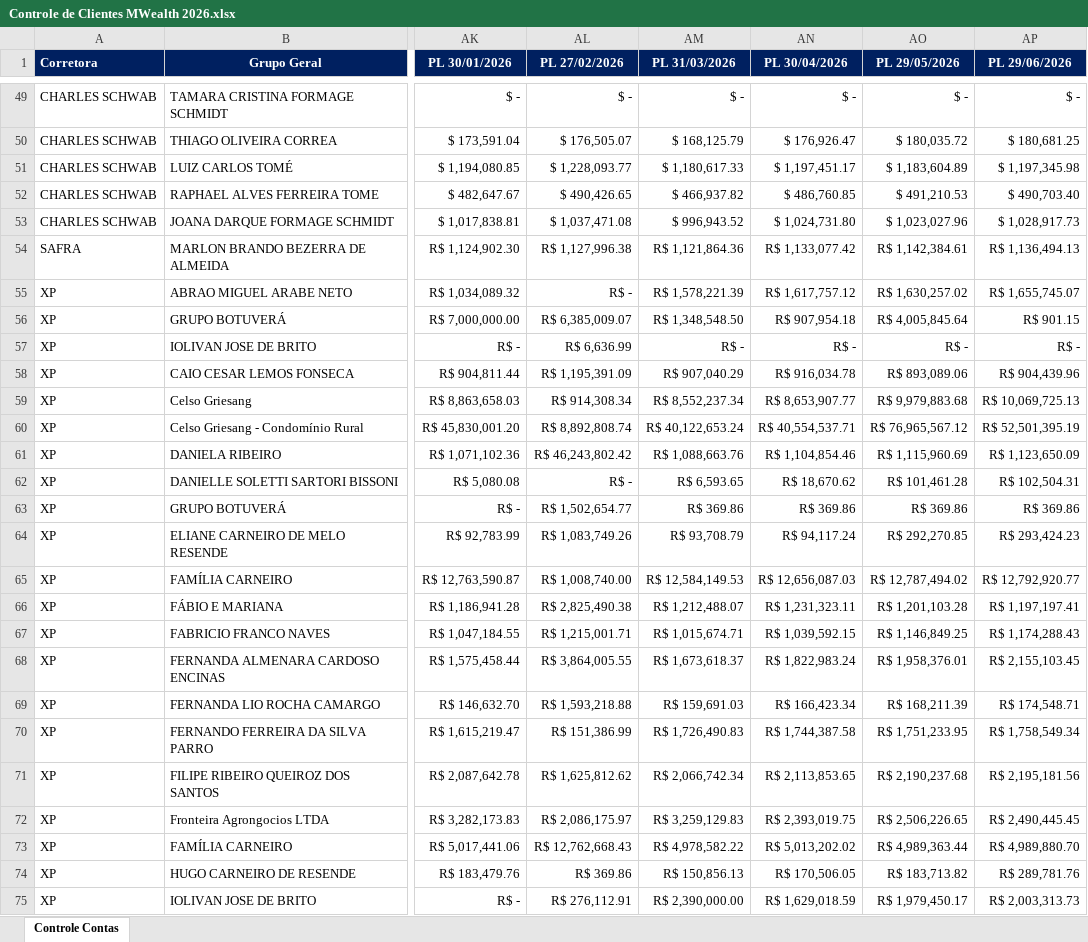
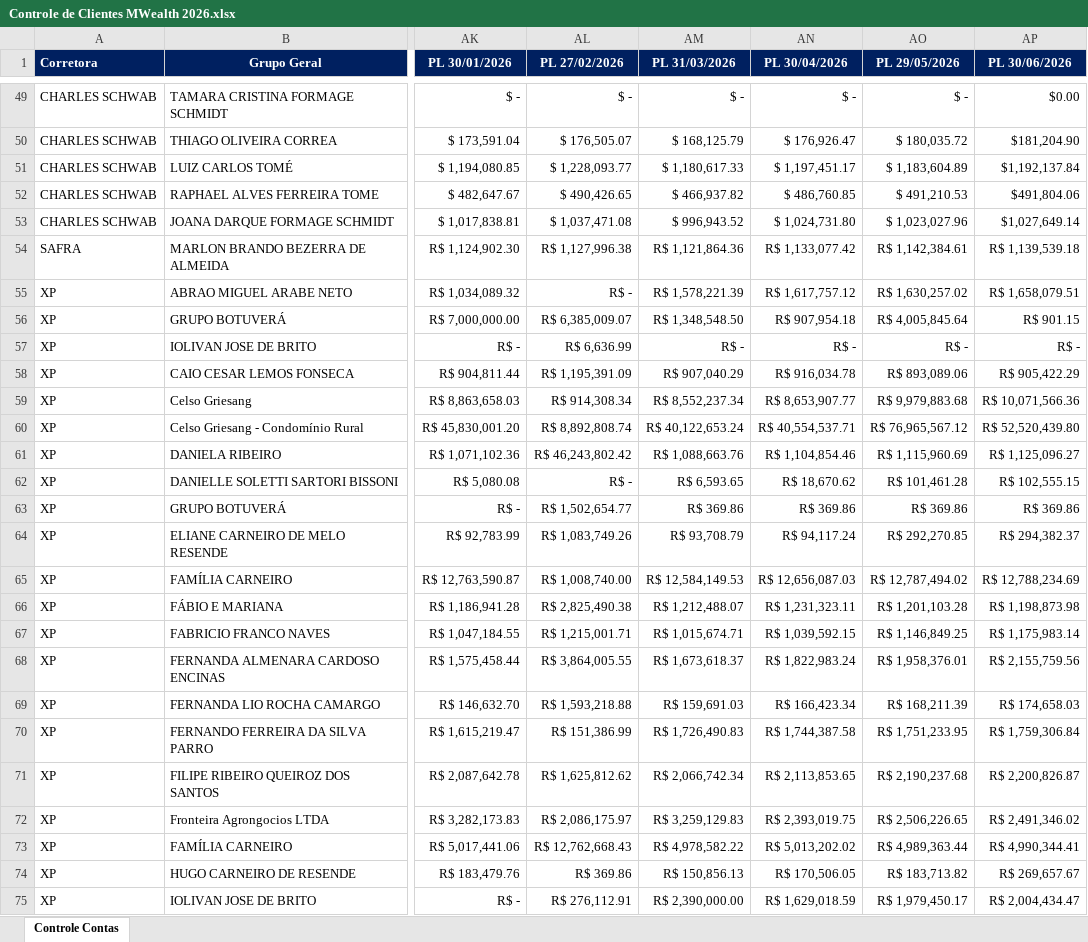
Before and after one commit to AloacaoMWealth/DashboardMwealth, an Excel workbook: data/Controle de Clientes MWealth 2026.xlsx, sheet Controle Contas, drawn as a sheet; only a part is shown, gaps mark what is left out; values as stored, in another font and other column widths than the file's, no borders; charts and pictures and conditional formats not drawn; the diff covers the shown part only; the diff names each change by its address in the sheet, - before the commit and + after, or states it on an @@ line.

```diff
--- a/data/Controle de Clientes MWealth 2026.xlsx (sheet Controle Contas)
+++ b/data/Controle de Clientes MWealth 2026.xlsx (sheet Controle Contas)
-AP1: PL 29/06/2026
+AP1: PL 30/06/2026
-AP49 (PL 30/06/2026): $ -
+AP49 (PL 30/06/2026): $0.00
-AP50 (PL 30/06/2026): $ 180,681.25
+AP50 (PL 30/06/2026): $181,204.90
-AP51 (PL 30/06/2026): $ 1,197,345.98
+AP51 (PL 30/06/2026): $1,192,137.84
-AP52 (PL 30/06/2026): $ 490,703.40
+AP52 (PL 30/06/2026): $491,804.06
-AP53 (PL 30/06/2026): $ 1,028,917.73
+AP53 (PL 30/06/2026): $1,027,649.14
-AP54 (PL 30/06/2026): R$ 1,136,494.13
+AP54 (PL 30/06/2026): R$ 1,139,539.18
-AP55 (PL 30/06/2026): R$ 1,655,745.07
+AP55 (PL 30/06/2026): R$ 1,658,079.51
-AP58 (PL 30/06/2026): R$ 904,439.96
+AP58 (PL 30/06/2026): R$ 905,422.29
-AP59 (PL 30/06/2026): R$ 10,069,725.13
+AP59 (PL 30/06/2026): R$ 10,071,566.36
-AP60 (PL 30/06/2026): R$ 52,501,395.19
+AP60 (PL 30/06/2026): R$ 52,520,439.80
-AP61 (PL 30/06/2026): R$ 1,123,650.09
+AP61 (PL 30/06/2026): R$ 1,125,096.27
-AP62 (PL 30/06/2026): R$ 102,504.31
+AP62 (PL 30/06/2026): R$ 102,555.15
-AP64 (PL 30/06/2026): R$ 293,424.23
+AP64 (PL 30/06/2026): R$ 294,382.37
-AP65 (PL 30/06/2026): R$ 12,792,920.77
+AP65 (PL 30/06/2026): R$ 12,788,234.69
-AP66 (PL 30/06/2026): R$ 1,197,197.41
+AP66 (PL 30/06/2026): R$ 1,198,873.98
-AP67 (PL 30/06/2026): R$ 1,174,288.43
+AP67 (PL 30/06/2026): R$ 1,175,983.14
-AP68 (PL 30/06/2026): R$ 2,155,103.45
+AP68 (PL 30/06/2026): R$ 2,155,759.56
-AP69 (PL 30/06/2026): R$ 174,548.71
+AP69 (PL 30/06/2026): R$ 174,658.03
-AP70 (PL 30/06/2026): R$ 1,758,549.34
+AP70 (PL 30/06/2026): R$ 1,759,306.84
-AP71 (PL 30/06/2026): R$ 2,195,181.56
+AP71 (PL 30/06/2026): R$ 2,200,826.87
-AP72 (PL 30/06/2026): R$ 2,490,445.45
+AP72 (PL 30/06/2026): R$ 2,491,346.02
-AP73 (PL 30/06/2026): R$ 4,989,880.70
+AP73 (PL 30/06/2026): R$ 4,990,344.41
-AP74 (PL 30/06/2026): R$ 289,781.76
+AP74 (PL 30/06/2026): R$ 269,657.67
-AP75 (PL 30/06/2026): R$ 2,003,313.73
+AP75 (PL 30/06/2026): R$ 2,004,434.47
```
Also changed, not shown: 1 added row, 1 removed row and 60 edited cells elsewhere in this sheet.
